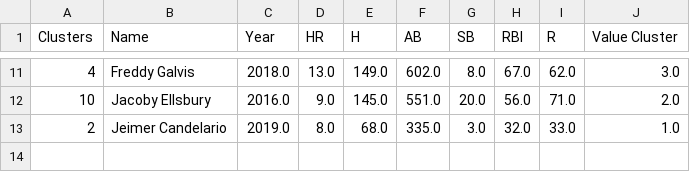
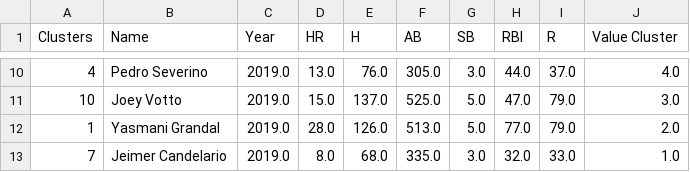
Before and after one commit to fantasy-toolz/sloan2020, a CSV file: tables/2019Stereotype_Players_starters12.csv, drawn as a sheet; only a part is shown, gaps mark what is left out; the diff covers the shown part only.

```diff
--- a/tables/2019Stereotype_Players_starters12.csv
+++ b/tables/2019Stereotype_Players_starters12.csv
@@ -11,3 +10,4 @@ Clusters,Name,Year,HR,H,AB,SB,RBI,R,Value Cluster
-4,Freddy Galvis,2018.0,13.0,149.0,602.0,8.0,67.0,62.0,3.0
-10,Jacoby Ellsbury,2016.0,9.0,145.0,551.0,20.0,56.0,71.0,2.0
-2,Jeimer Candelario,2019.0,8.0,68.0,335.0,3.0,32.0,33.0,1.0
+4,Pedro Severino,2019.0,13.0,76.0,305.0,3.0,44.0,37.0,4.0
+10,Joey Votto,2019.0,15.0,137.0,525.0,5.0,47.0,79.0,3.0
+1,Yasmani Grandal,2019.0,28.0,126.0,513.0,5.0,77.0,79.0,2.0
+7,Jeimer Candelario,2019.0,8.0,68.0,335.0,3.0,32.0,33.0,1.0
```
Also changed, not shown: 4 added rows, 5 removed rows and 18 edited cells elsewhere in this file, tables/Stereotype_Players_starters12.csv, 9 other files.
